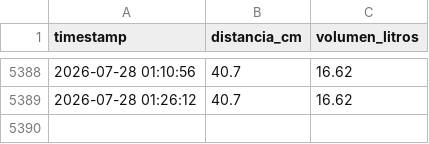
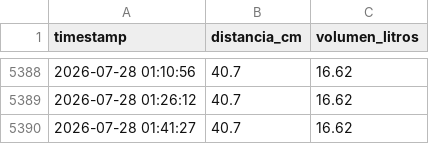
Before and after one commit to geograficaaala/awa05-telemetria, a CSV file: data/raw/nivel_raw.csv, drawn as a sheet; only a part is shown, gaps mark what is left out.

Commit message:
Actualizacion automatica 2026-07-28 01:41:29

```diff
--- a/data/raw/nivel_raw.csv
+++ b/data/raw/nivel_raw.csv
@@ -5389 +5389,2 @@ timestamp,distancia_cm,volumen_litros
 2026-07-28 01:26:12,40.7,16.62
+2026-07-28 01:41:27,40.7,16.62
```
